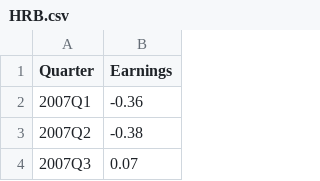
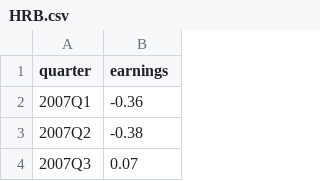
Before and after one commit to hovhannisyan91/aca, a CSV file: lab/python/data/regression/time_series/HRB.csv, drawn as a sheet; only a part is shown.

```diff
--- a/lab/python/data/regression/time_series/HRB.csv
+++ b/lab/python/data/regression/time_series/HRB.csv
@@ -1,2 +1,2 @@
-Quarter,Earnings
+quarter,earnings
 2007Q1,-0.36
```
Also changed, not shown: lab/python/data/regression/time_series/AMZN.csv, lab/python/data/regression/time_series/CME_HO1.csv, 3 other files.
